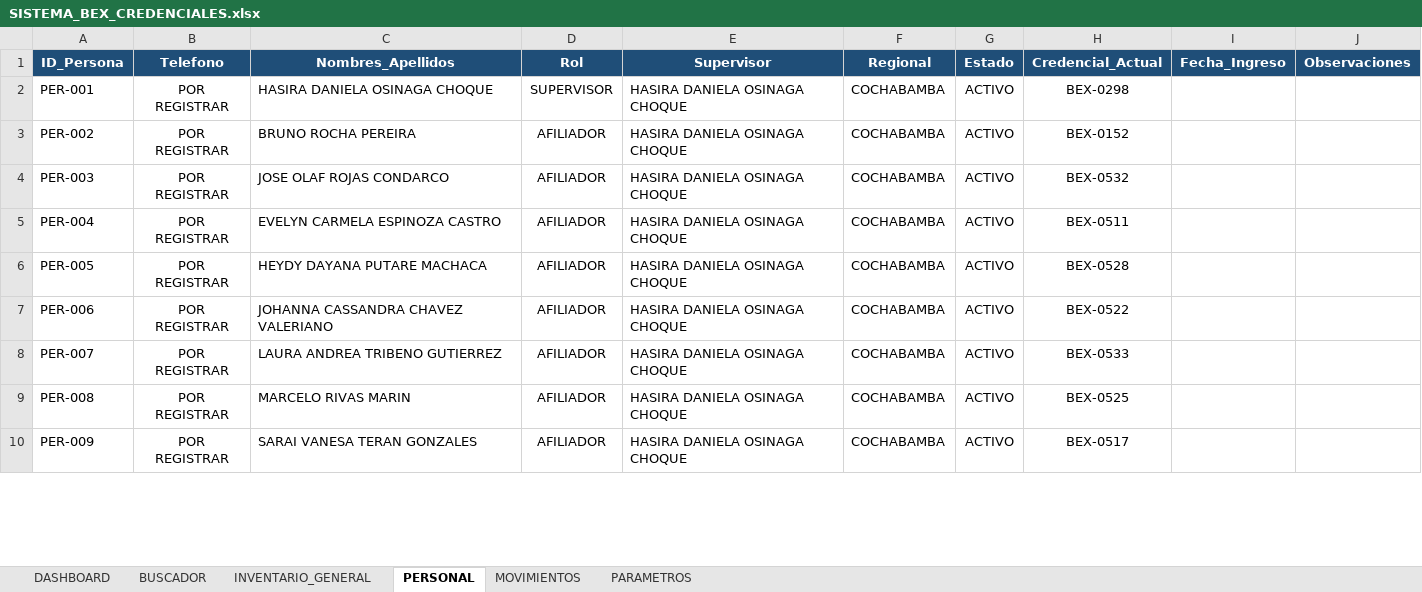
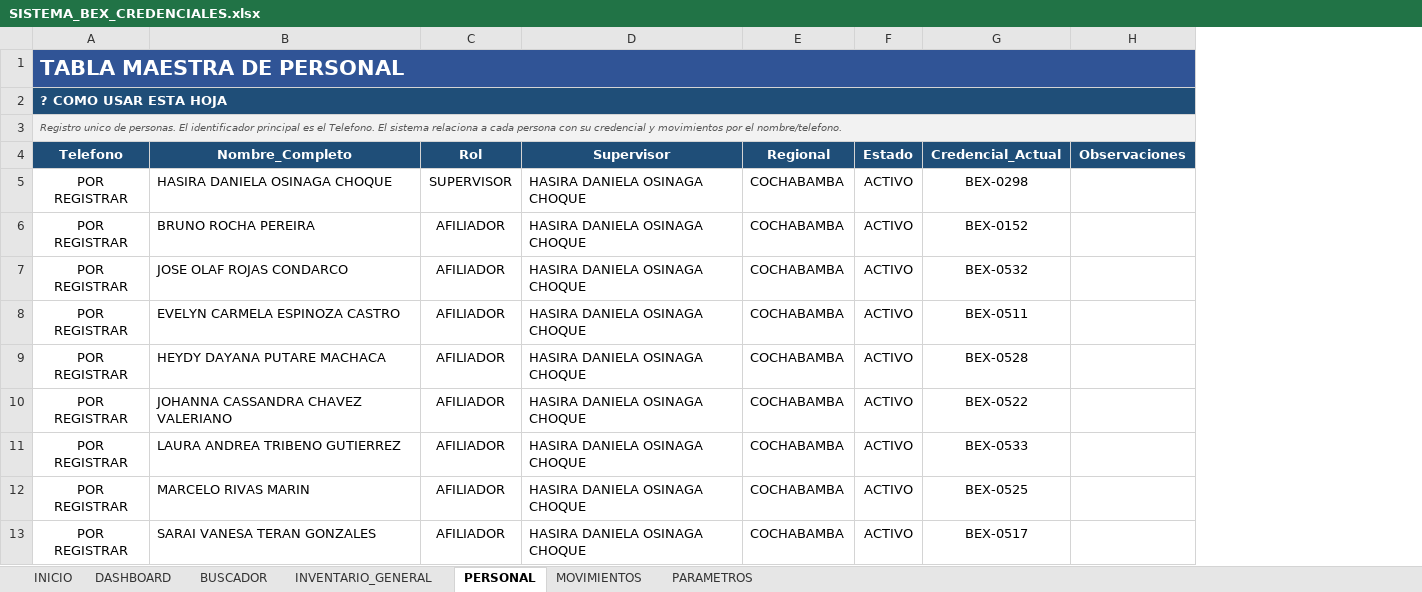
Before and after one commit to silpancho90-art/datos-excel, an Excel workbook: SISTEMA_BEX_CREDENCIALES.xlsx, sheet PERSONAL, drawn as a sheet; only a part is shown; values as stored, in another font and other column widths than the file's, no borders; table styles not drawn; removed rows and columns are numbered as before the commit, all else as after; the diff names each change by its address in the sheet, - before the commit and + after, or states it on an @@ line.

Commit message:
Sistema BEX v2: motor de dashboard, KPIs, graficos conectados, filtros tipo segmentador, validaciones, formato condicional, buscador y portada

```diff
--- a/SISTEMA_BEX_CREDENCIALES.xlsx (sheet PERSONAL)
+++ b/SISTEMA_BEX_CREDENCIALES.xlsx (sheet PERSONAL)
+sheet tab: INICIO
-column A (ID_Persona), rows 2-10: PER-001 | PER-002 | PER-003 | PER-004 | PER-005 | PER-006 | PER-007 | PER-008 | PER-009
-column I (Fecha_Ingreso), empty
+row 1: TABLA MAESTRA DE PERSONAL
+row 2: ? COMO USAR ESTA HOJA
+row 3: Registro unico de personas. El identificador principal es el Telefono. El sistema relaciona a cada persona con su credencial y movimientos por el nombre/telefono.
-B4: Nombres_Apellidos
+B4: Nombre_Completo
```
Also changed, not shown: sheet INVENTARIO_GENERAL, sheet DASHBOARD, sheet BUSCADOR, sheet PARAMETROS, sheet MOVIMIENTOS, charts or pictures, 2 other files.
